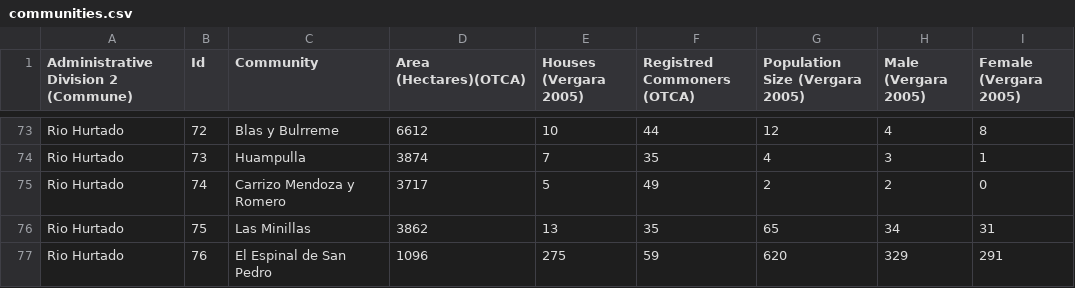
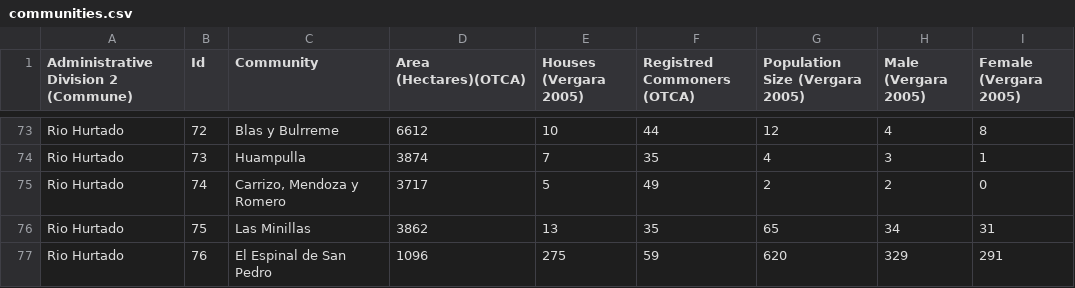
Before and after one commit to nmontalva/ccaa-surnames, a CSV file: bienes-raices_2017/communities.csv, drawn as a sheet; only a part is shown, gaps mark what is left out.

Commit message:
added province and region to commoners and fixed a few more issues with data extraction
* fixed the last few issues related to commoners that didn't have a surname
* fixed the name of communities to align with names in communities.csv
* remove communities that appear as commoners
* remove companies that appear as commoners

```diff
--- a/bienes-raices_2017/communities.csv
+++ b/bienes-raices_2017/communities.csv
@@ -74,3 +74,3 @@ Rio Hurtado,72,Blas y Bulrreme,6612,10,44,12,4,8
 Rio Hurtado,73,Huampulla,3874,7,35,4,3,1
-Rio Hurtado,74,"Carrizo Mendoza y Romero",3717,5,49,2,2,0
+Rio Hurtado,74,"Carrizo, Mendoza y Romero",3717,5,49,2,2,0
 Rio Hurtado,75,Las Minillas,3862,13,35,65,34,31
```
Also changed, not shown: 3 other files.
